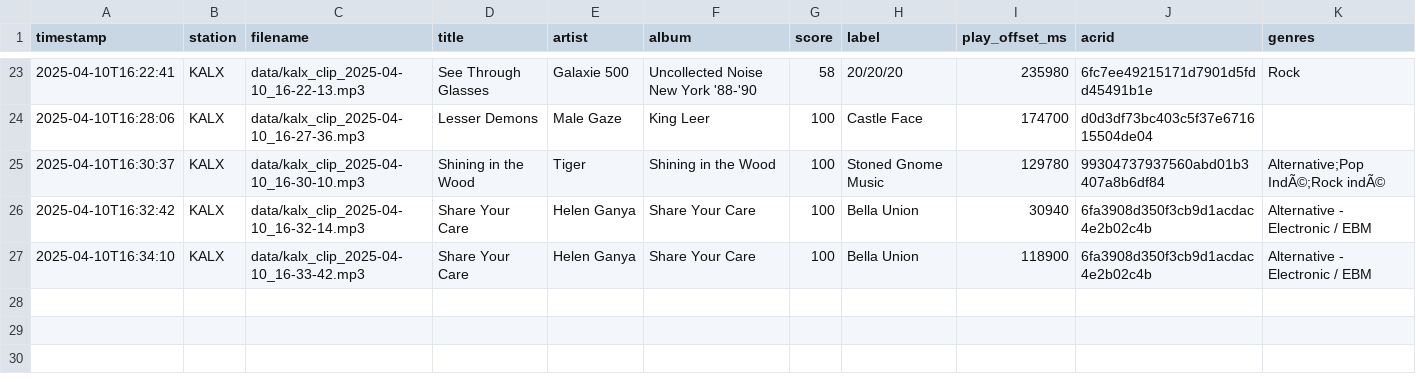
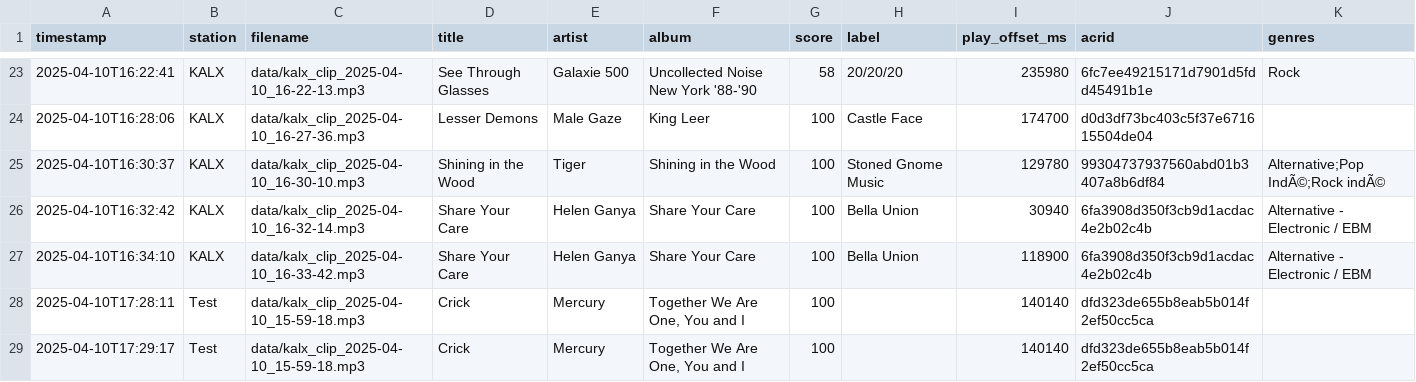
Before and after one commit to maudefish/arachnaradio, a CSV file: data/logs/song_matches.csv, drawn as a sheet; only a part is shown, gaps mark what is left out.

Commit message:
test_clip_processing.py successfully catches mention of an artists name

```diff
--- a/data/logs/song_matches.csv
+++ b/data/logs/song_matches.csv
@@ -27 +27,3 @@ timestamp,station,filename,title,artist,album,score,label,play_offset_ms,acrid,g
 2025-04-10T16:34:10,KALX,data/kalx_clip_2025-04-10_16-33-42.mp3,Share Your Care,Helen Ganya,Share Your Care,100,Bella Union,118900,6fa3908d350f3cb9d1acdac4e2b02c4b,Alternative - Electronic / EBM
+2025-04-10T17:28:11,Test,data/kalx_clip_2025-04-10_15-59-18.mp3,Crick,Mercury,"Together We Are One, You and I",100,,140140,dfd323de655b8eab5b014f2ef50cc5ca,
+2025-04-10T17:29:17,Test,data/kalx_clip_2025-04-10_15-59-18.mp3,Crick,Mercury,"Together We Are One, You and I",100,,140140,dfd323de655b8eab5b014f2ef50cc5ca,
```
Also changed, not shown: 5 other files.
